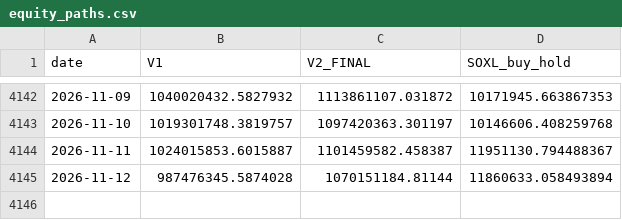
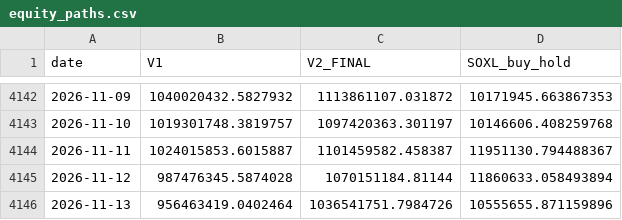
Before and after one commit to sunghakg/bube-v1-dashboard, a CSV file: data/v2_final/equity_paths.csv, drawn as a sheet; only a part is shown, gaps mark what is left out.

```diff
--- a/data/v2_final/equity_paths.csv
+++ b/data/v2_final/equity_paths.csv
@@ -4145 +4145,2 @@ date,V1,V2_FINAL,SOXL_buy_hold
 2026-11-12,987476345.5874028,1070151184.81144,11860633.058493894
+2026-11-13,956463419.0402464,1036541751.7984726,10555655.871159896
```
Also changed, not shown: data/champ_nomargin/daily.csv, data/champ_nomargin/trades_champ.csv, 12 other files.
